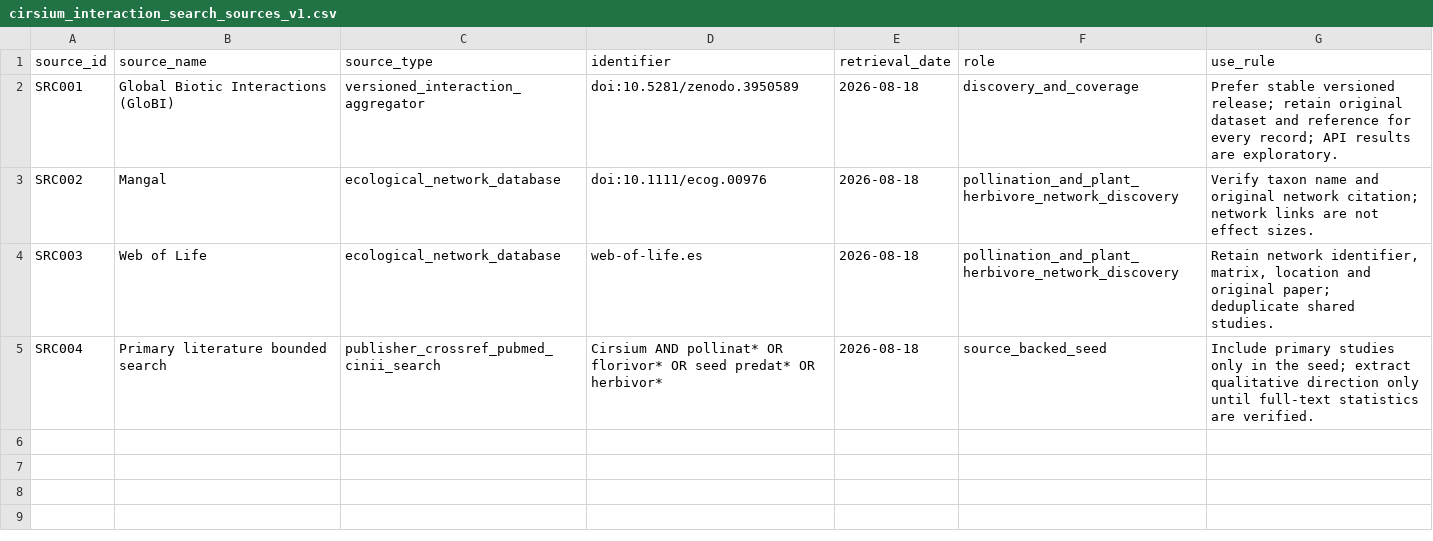
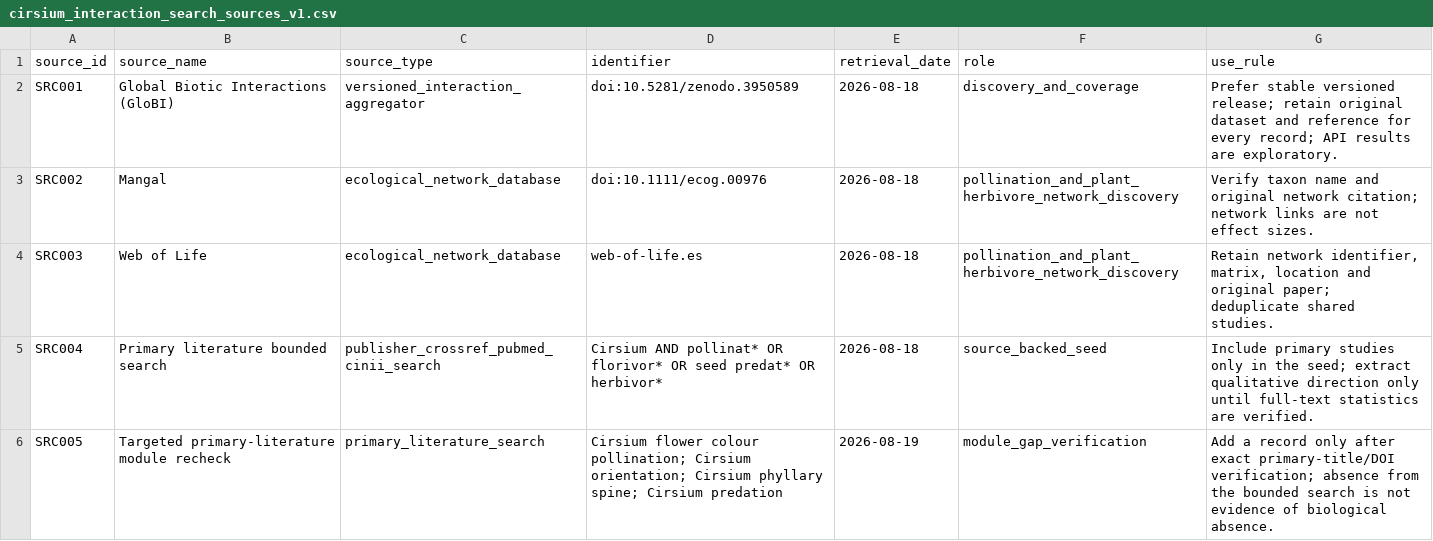
Before and after one commit to zuizui0223/EAzami, a CSV file: data/evidence/cirsium_interaction_search_sources_v1.csv, drawn as a sheet; the diff names each change by its address in the sheet, - before the commit and + after, or states it on an @@ line.

```diff
--- a/data/evidence/cirsium_interaction_search_sources_v1.csv
+++ b/data/evidence/cirsium_interaction_search_sources_v1.csv
+row 6: SRC005 | Targeted primary-literature module recheck | primary_literature_search | Cirsium flower colour pollination; Cirsium orientation; Cirsium phyllary spine; Cirsium predation | 2026-08-19 | module_gap_verification | Add a record only after exact primary-title/DOI verification; absence from the bounded search is not evidence of biological absence.
```
Also changed, not shown: data/evidence/cirsium_interaction_evidence_seed_v1.csv, 7 other files.
